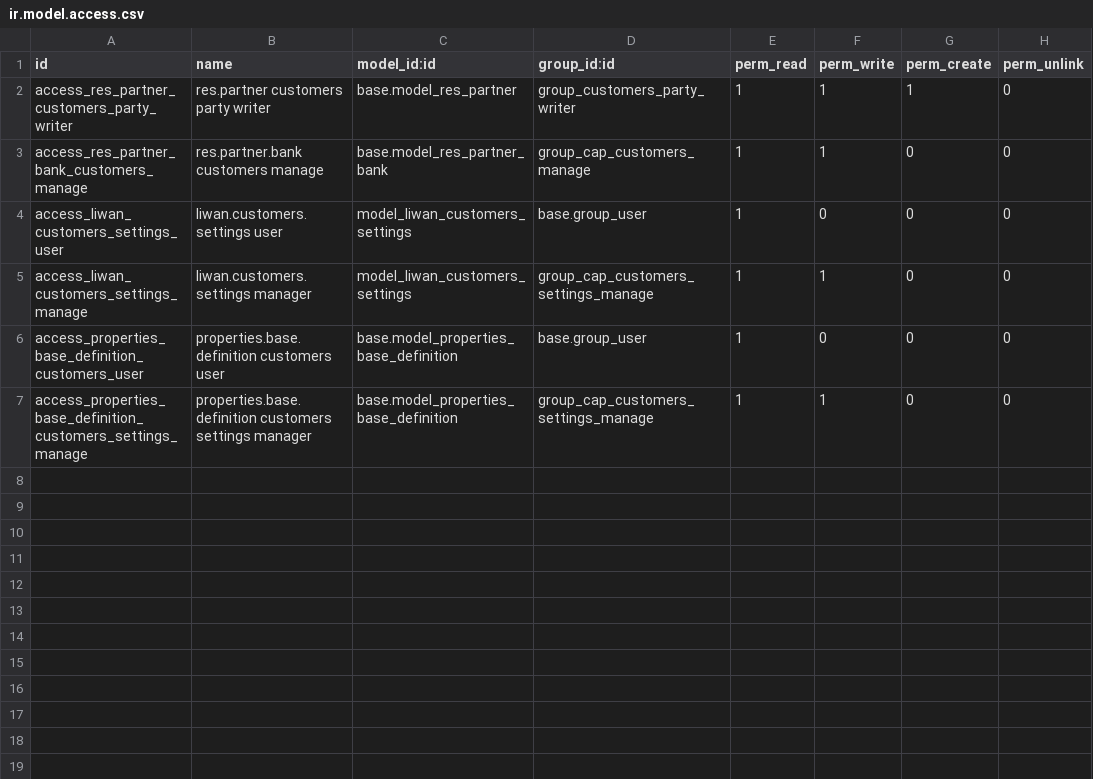
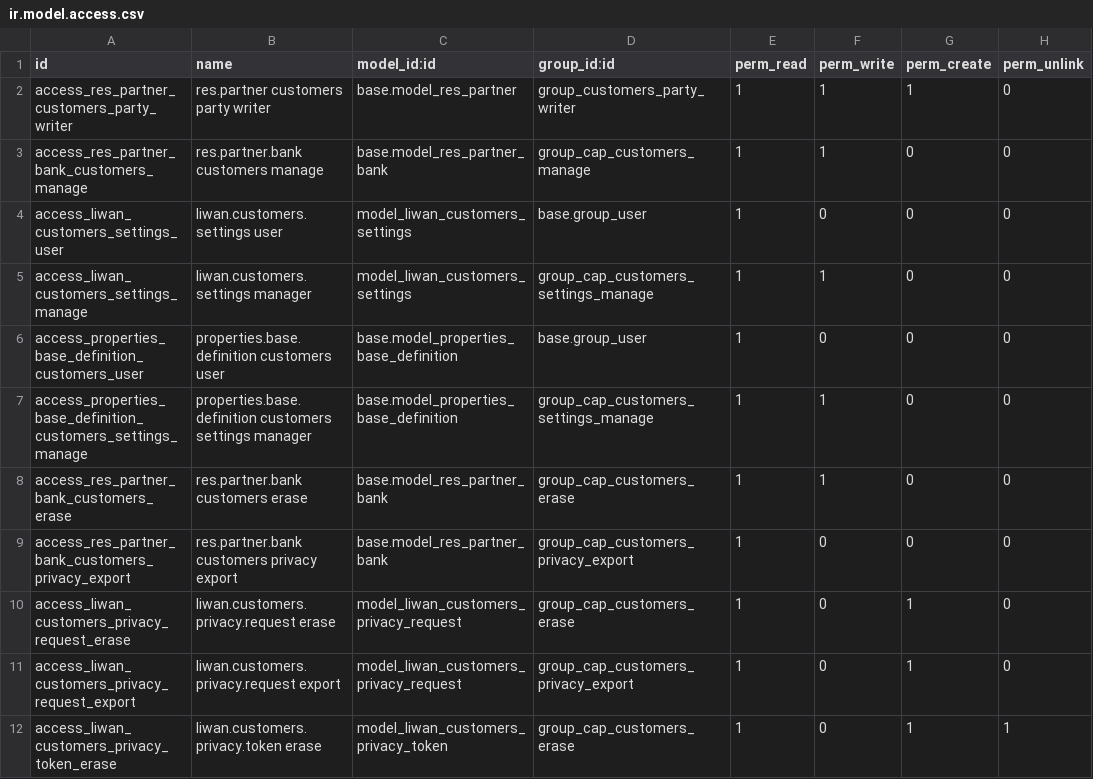
Before and after one commit to tariiq222/liwan, a CSV file: odoo-addons/liwan_customers/security/ir.model.access.csv, drawn as a sheet.

```diff
--- a/odoo-addons/liwan_customers/security/ir.model.access.csv
+++ b/odoo-addons/liwan_customers/security/ir.model.access.csv
@@ -7 +7,6 @@ access_properties_base_definition_customers_user,properties.base.definition cust
 access_properties_base_definition_customers_settings_manage,properties.base.definition customers settings manager,base.model_properties_base_definition,group_cap_customers_settings_manage,1,1,0,0
+access_res_partner_bank_customers_erase,res.partner.bank customers erase,base.model_res_partner_bank,group_cap_customers_erase,1,1,0,0
+access_res_partner_bank_customers_privacy_export,res.partner.bank customers privacy export,base.model_res_partner_bank,group_cap_customers_privacy_export,1,0,0,0
+access_liwan_customers_privacy_request_erase,liwan.customers.privacy.request erase,model_liwan_customers_privacy_request,group_cap_customers_erase,1,0,1,0
+access_liwan_customers_privacy_request_export,liwan.customers.privacy.request export,model_liwan_customers_privacy_request,group_cap_customers_privacy_export,1,0,1,0
+access_liwan_customers_privacy_token_erase,liwan.customers.privacy.token erase,model_liwan_customers_privacy_token,group_cap_customers_erase,1,0,1,1
```
Also changed, not shown: 23 other files.
